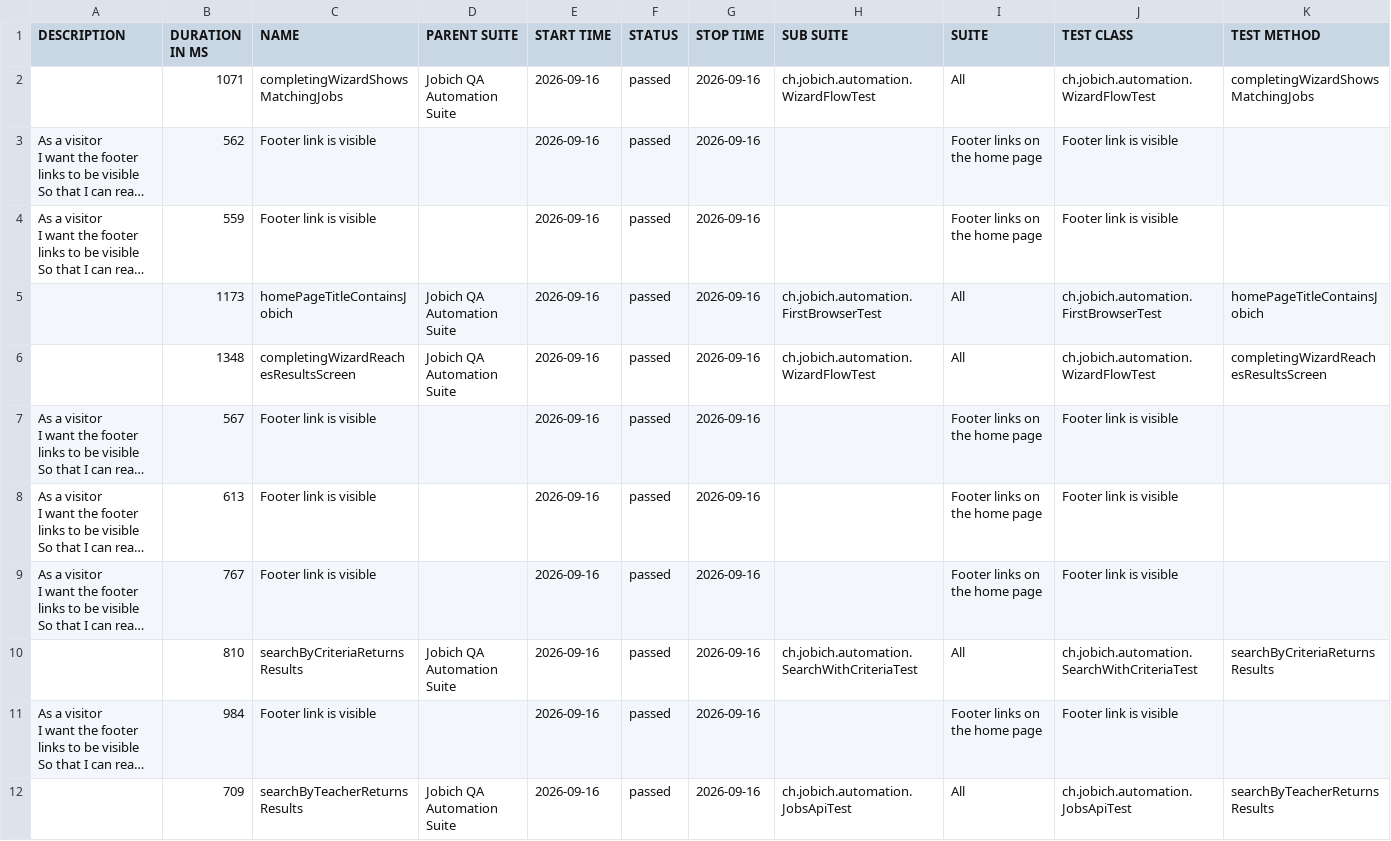
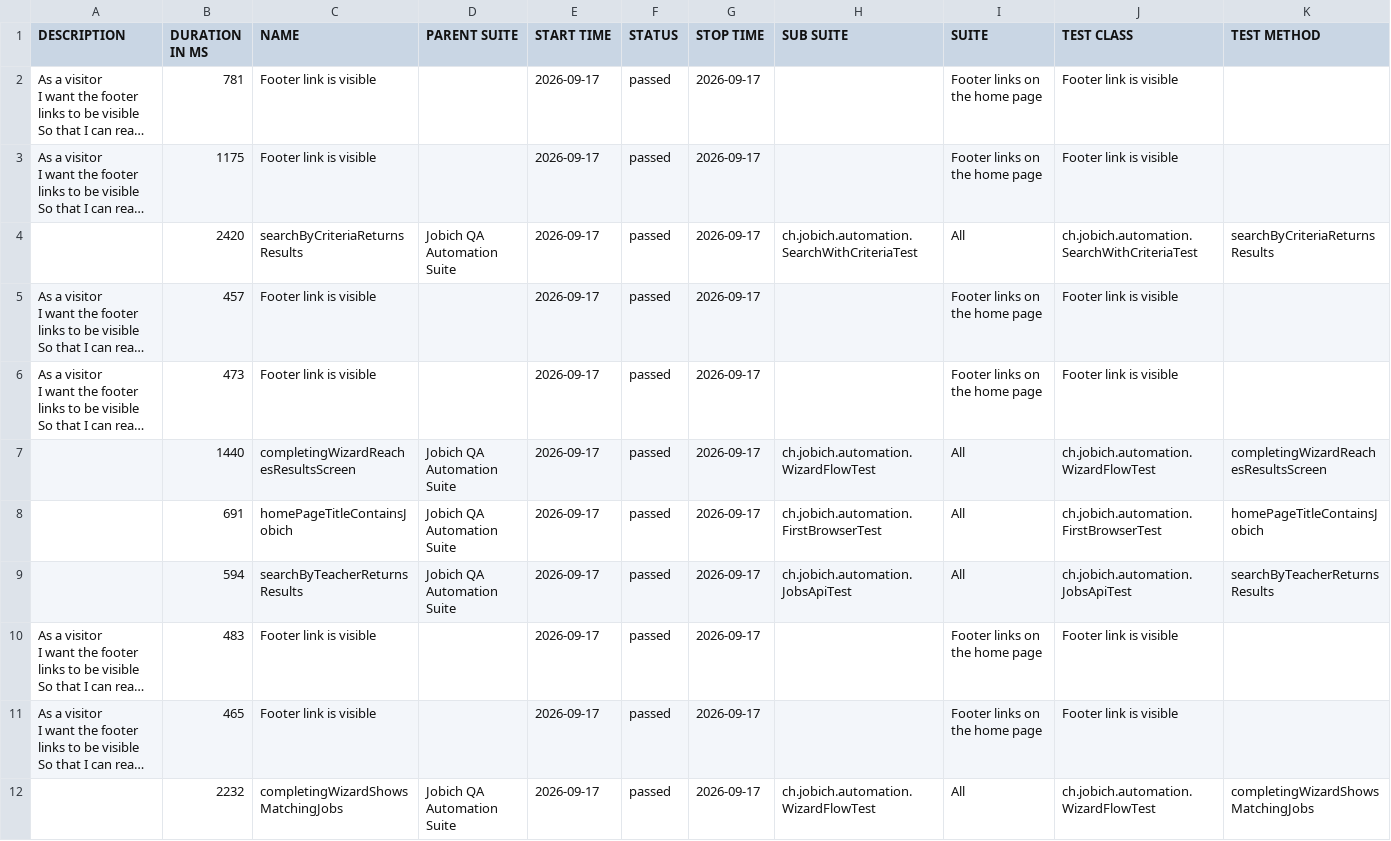
Before and after one commit to aazinchenko/jobich-automation, a CSV file: data/suites.csv, drawn as a sheet; long unchanged cells end in …; removed rows and columns are numbered as before the commit, all else as after; the diff names each change by its address in the sheet, - before the commit and + after, or states it on an @@ line.

```diff
--- a/data/suites.csv
+++ b/data/suites.csv
-row 2:  | 1071 | completingWizardShowsMatchingJobs | Jobich QA Automation Suite | 2026-09-16 | passed | 2026-09-16 | ch.jobich.automation.WizardFlowTest | All | ch.jobich.automation.WizardFlowTest | completingWizardShowsMatchingJobs
-B2 (DURATION IN MS): 562
+B2 (DURATION IN MS): 781
-E2:E3 (START TIME): 2026-09-16
+E2:E3 (START TIME): 2026-09-17
-G2:G3 (STOP TIME): 2026-09-16
+G2:G3 (STOP TIME): 2026-09-17
-B3 (DURATION IN MS): 559
+B3 (DURATION IN MS): 1175
-row 5:  | 1173 | homePageTitleContainsJobich | Jobich QA Automation Suite | 2026-09-16 | passed | 2026-09-16 | ch.jobich.automation.FirstBrowserTest | All | ch.jobich.automation.FirstBrowserTest | homePageTitleContainsJobich
-B4 (DURATION IN MS): 1348
+B4 (DURATION IN MS): 2420
-C4 (NAME): completingWizardReachesResultsScreen
+C4 (NAME): searchByCriteriaReturnsResults
-E4:E6 (START TIME): 2026-09-16
+E4:E6 (START TIME): 2026-09-17
-G4:G6 (STOP TIME): 2026-09-16
+G4:G6 (STOP TIME): 2026-09-17
-H4 (SUB SUITE): ch.jobich.automation.WizardFlowTest
+H4 (SUB SUITE): ch.jobich.automation.SearchWithCriteriaTest
-J4 (TEST CLASS): ch.jobich.automation.WizardFlowTest
+J4 (TEST CLASS): ch.jobich.automation.SearchWithCriteriaTest
-K4 (TEST METHOD): completingWizardReachesResultsScreen
+K4 (TEST METHOD): searchByCriteriaReturnsResults
-B5 (DURATION IN MS): 567
+B5 (DURATION IN MS): 457
-B6 (DURATION IN MS): 613
+B6 (DURATION IN MS): 473
+row 7:  | 1440 | completingWizardReachesResultsScreen | Jobich QA Automation Suite | 2026-09-17 | passed | 2026-09-17 | ch.jobich.automation.WizardFlowTest | All | ch.jobich.automation.WizardFlowTest | completingWizardReachesResultsScreen
+row 8:  | 691 | homePageTitleContainsJobich | Jobich QA Automation Suite | 2026-09-17 | passed | 2026-09-17 | ch.jobich.automation.FirstBrowserTest | All | ch.jobich.automation.FirstBrowserTest | homePageTitleContainsJobich
+row 9:  | 594 | searchByTeacherReturnsResults | Jobich QA Automation Suite | 2026-09-17 | passed | 2026-09-17 | ch.jobich.automation.JobsApiTest | All | ch.jobich.automation.JobsApiTest | searchByTeacherReturnsResults
-B10 (DURATION IN MS): 767
+B10 (DURATION IN MS): 483
-E10 (START TIME): 2026-09-16
+E10 (START TIME): 2026-09-17
-G10 (STOP TIME): 2026-09-16
+G10 (STOP TIME): 2026-09-17
-row 10:  | 810 | searchByCriteriaReturnsResults | Jobich QA Automation Suite | 2026-09-16 | passed | 2026-09-16 | ch.jobich.automation.SearchWithCriteriaTest | All | ch.jobich.automation.SearchWithCriteriaTest | searchByCriteriaReturnsResults
-B11 (DURATION IN MS): 984
+B11 (DURATION IN MS): 465
-E11:E12 (START TIME): 2026-09-16
+E11:E12 (START TIME): 2026-09-17
-G11:G12 (STOP TIME): 2026-09-16
+G11:G12 (STOP TIME): 2026-09-17
-B12 (DURATION IN MS): 709
+B12 (DURATION IN MS): 2232
-C12 (NAME): searchByTeacherReturnsResults
+C12 (NAME): completingWizardShowsMatchingJobs
-H12 (SUB SUITE): ch.jobich.automation.JobsApiTest
+H12 (SUB SUITE): ch.jobich.automation.WizardFlowTest
-J12 (TEST CLASS): ch.jobich.automation.JobsApiTest
+J12 (TEST CLASS): ch.jobich.automation.WizardFlowTest
-K12 (TEST METHOD): searchByTeacherReturnsResults
+K12 (TEST METHOD): completingWizardShowsMatchingJobs
```
Also changed, not shown: 45 other files.
